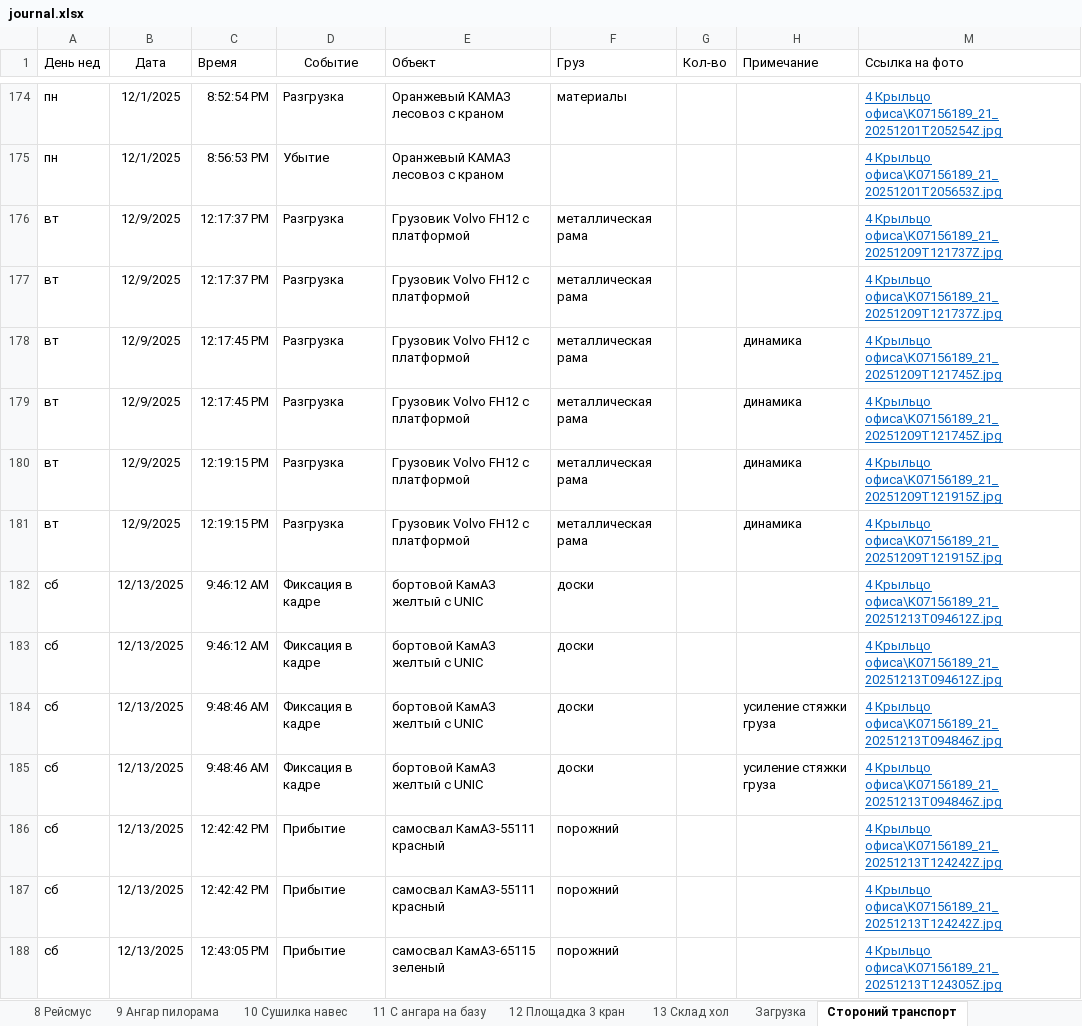
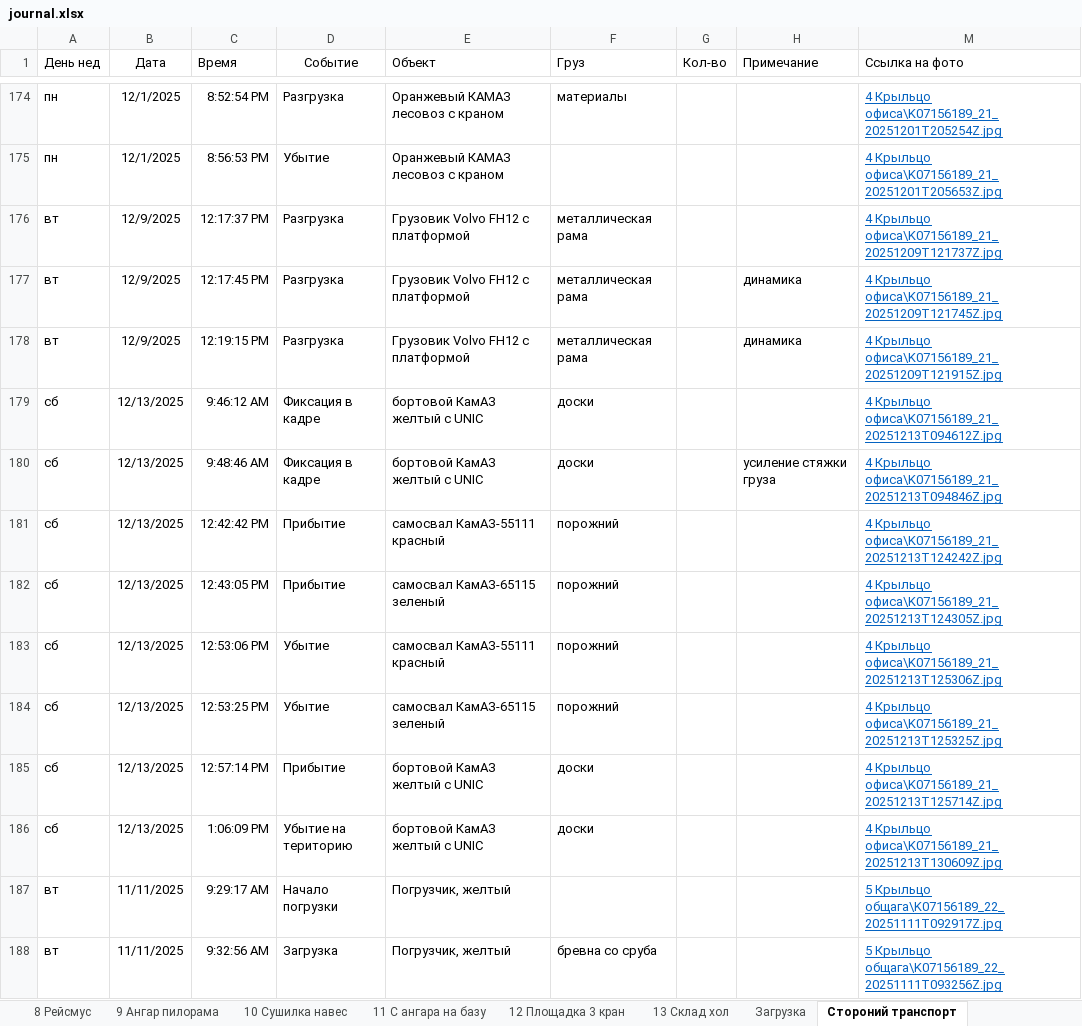
Before and after one commit to lartar02-cloud/journal, an Excel workbook: journal.xlsx, sheet Стороний транспорт, drawn as a sheet; only a part is shown, gaps mark what is left out; the shorter side is filled out with more unchanged rows; values as stored, in another font and other column widths than the file's, no borders; conditional formats and table styles not drawn; the diff covers the shown part only; the diff names each change by its address in the sheet, - before the commit and + after, or states it on an @@ line.

```diff
--- a/journal.xlsx (sheet Стороний транспорт)
+++ b/journal.xlsx (sheet Стороний транспорт)
-row 177: вт | 12/9/2025 | 12:17:37 PM | Разгрузка | Грузовик Volvo FH12 с платформой | металлическая рама |  |  | 4 Крыльцо офиса\K07156189_21_20251209T121737Z.jpg
-row 178: вт | 12/9/2025 | 12:17:45 PM | Разгрузка | Грузовик Volvo FH12 с платформой | металлическая рама |  | динамика | 4 Крыльцо офиса\K07156189_21_20251209T121745Z.jpg
-row 181: вт | 12/9/2025 | 12:19:15 PM | Разгрузка | Грузовик Volvo FH12 с платформой | металлическая рама |  | динамика | 4 Крыльцо офиса\K07156189_21_20251209T121915Z.jpg
-row 182: сб | 12/13/2025 | 9:46:12 AM | Фиксация в кадре | бортовой КамАЗ желтый с UNIC | доски |  |  | 4 Крыльцо офиса\K07156189_21_20251213T094612Z.jpg
-row 185: сб | 12/13/2025 | 9:48:46 AM | Фиксация в кадре | бортовой КамАЗ желтый с UNIC | доски |  | усиление стяжки груза | 4 Крыльцо офиса\K07156189_21_20251213T094846Z.jpg
-row 186: сб | 12/13/2025 | 12:42:42 PM | Прибытие | самосвал КамАЗ-55111 красный | порожний |  |  | 4 Крыльцо офиса\K07156189_21_20251213T124242Z.jpg
```
Also changed, not shown: 5 removed rows elsewhere in this sheet, sheet 4 Крыльцо офиса, sheet 9 Ангар пилорама, sheet 5 Крыльцо общага, sheet 7 Площадка 2 бетонщики, sheet 1 Ангар Склад 2 въезд, sheet 13 Склад хол, 7 more sheets, hidden cells, 44 other files.
